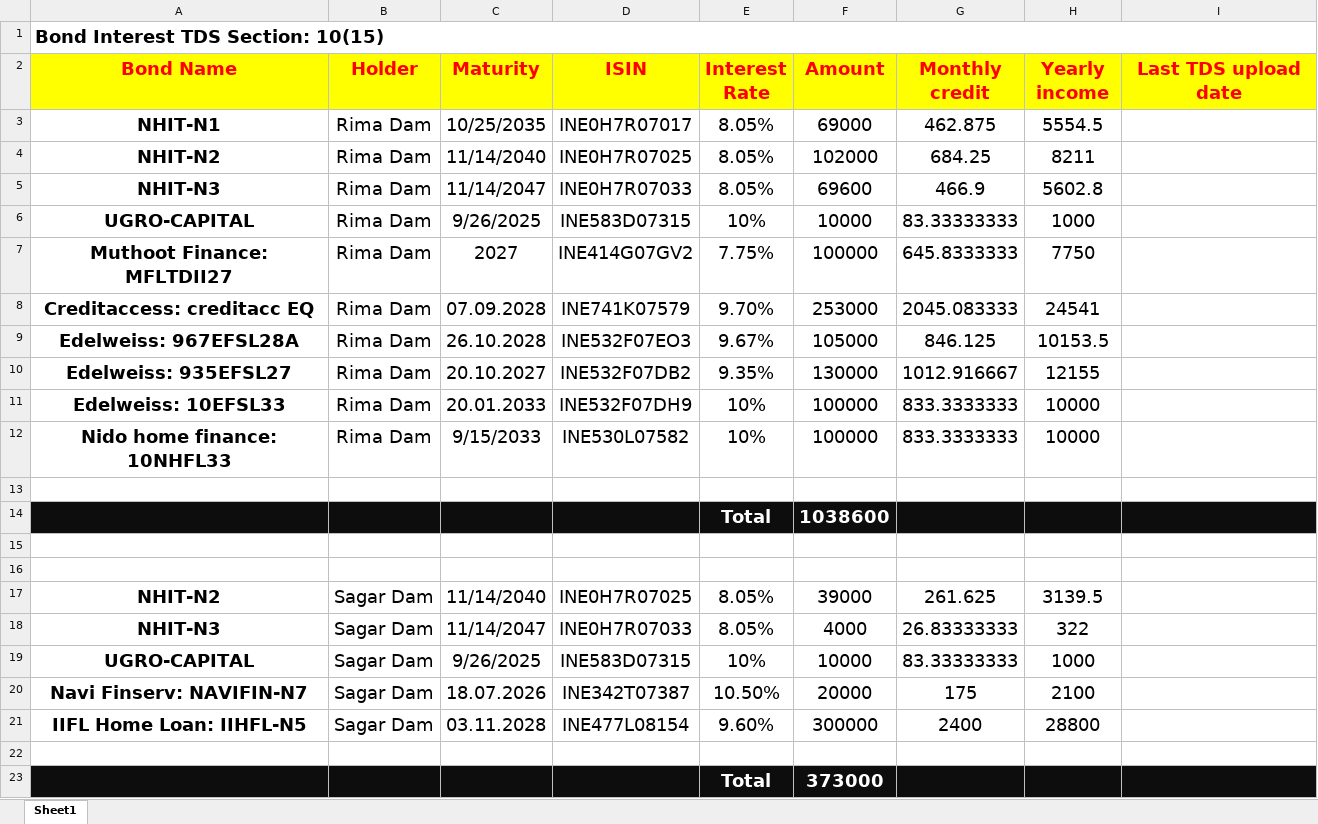
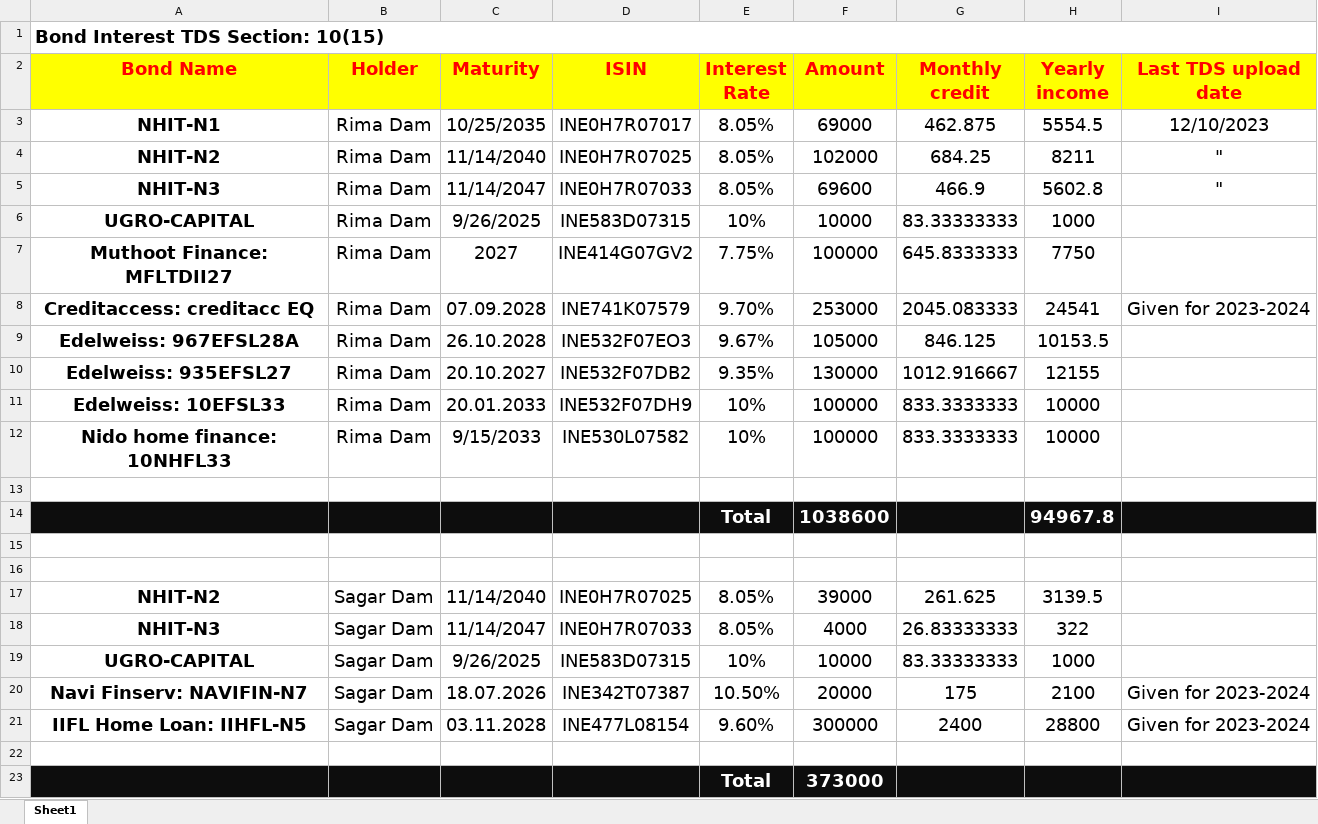
Before and after one commit to SAGAR-DAM/backup, an Excel workbook: BOND excel file.xlsx, sheet Sheet1, drawn as a sheet; values as stored, in another font and other column widths than the file's, no borders; the diff names each change by its address in the sheet, - before the commit and + after, or states it on an @@ line.

Commit message:
Add files via upload

```diff
--- a/BOND excel file.xlsx (sheet Sheet1)
+++ b/BOND excel file.xlsx (sheet Sheet1)
-I3 (Last TDS upload date): (empty)
+I3 (Last TDS upload date): 12/10/2023
-I4:I5 (Last TDS upload date): (empty)
+I4:I5 (Last TDS upload date): "
-I8 (Last TDS upload date): (empty)
+I8 (Last TDS upload date): Given for 2023-2024
-H14 (Yearly income): (empty)
+H14 (Yearly income): 94967.8
-I20:I21 (Last TDS upload date): (empty)
+I20:I21 (Last TDS upload date): Given for 2023-2024
```
